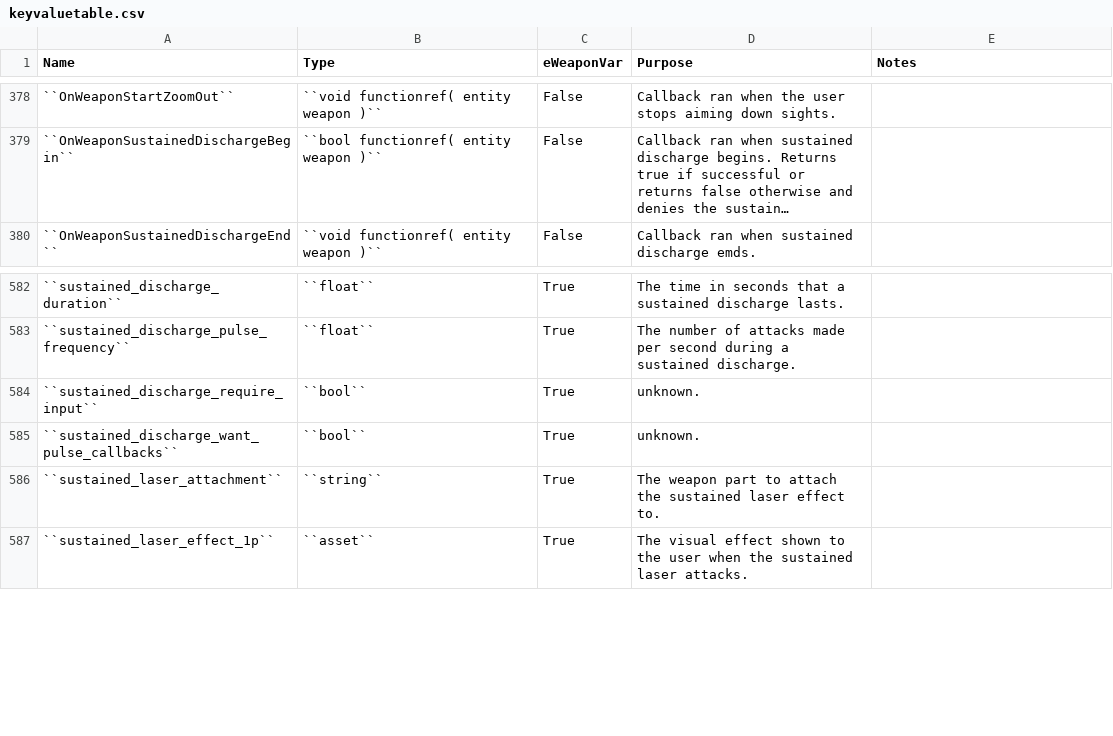
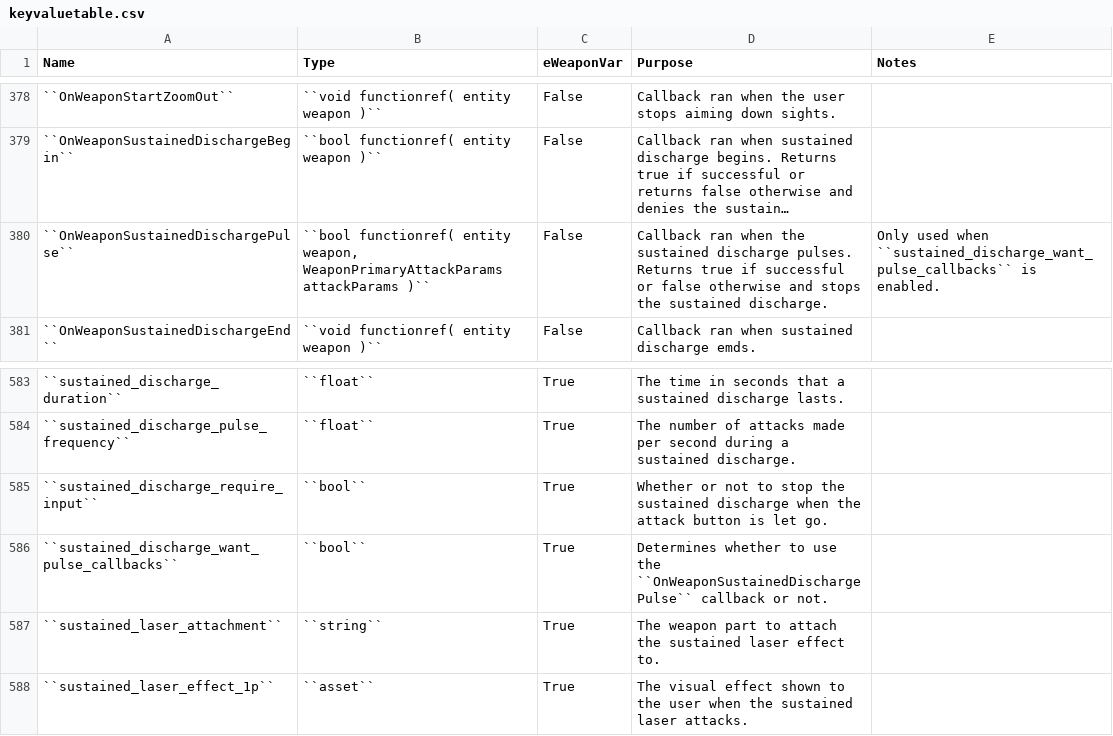
Before and after one commit to R2Northstar/ModdingDocs, a CSV file: docs/source/guides/keyvalue/keyvaluetable.csv, drawn as a sheet; only a part is shown, gaps mark what is left out; long unchanged cells end in …; addresses are those after the commit; the diff names each change by its address in the sheet, - before the commit and + after, or states it on an @@ line.

Commit message:
More sustained discharge stuffies (#182)
* More sustained discharge stuffies

* Newline @ EOF

```diff
--- a/docs/source/guides/keyvalue/keyvaluetable.csv
+++ b/docs/source/guides/keyvalue/keyvaluetable.csv
+row 380: ``OnWeaponSustainedDischargePulse`` | ``bool functionref( entity weapon, WeaponPrimaryAttackParams attackParams )`` | False | Callback ran when the sustained discharge pulses. Returns true if successful or false otherwise and stops the sustained discharge. | Only used when ``sustained_discharge_want_pulse_callbacks`` is enabled.
-D585 (Purpose): unknown.
+D585 (Purpose): Whether or not to stop the sustained discharge when the attack button is let go.
-D586 (Purpose): unknown.
+D586 (Purpose): Determines whether to use the ``OnWeaponSustainedDischargePulse`` callback or not.
```
